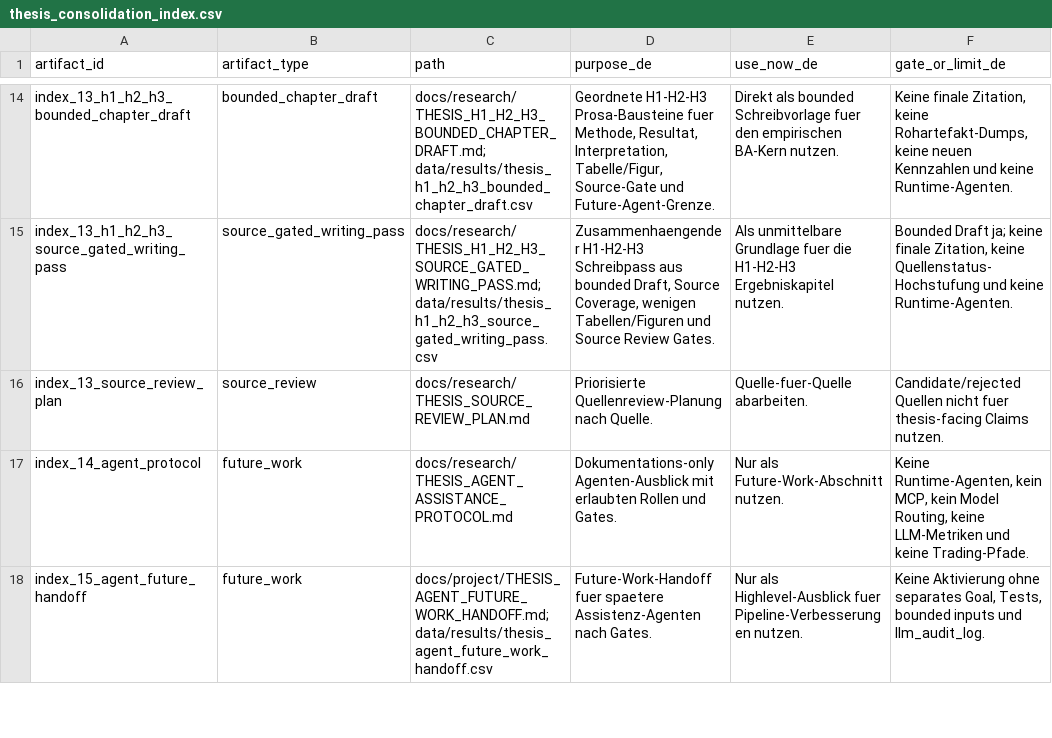
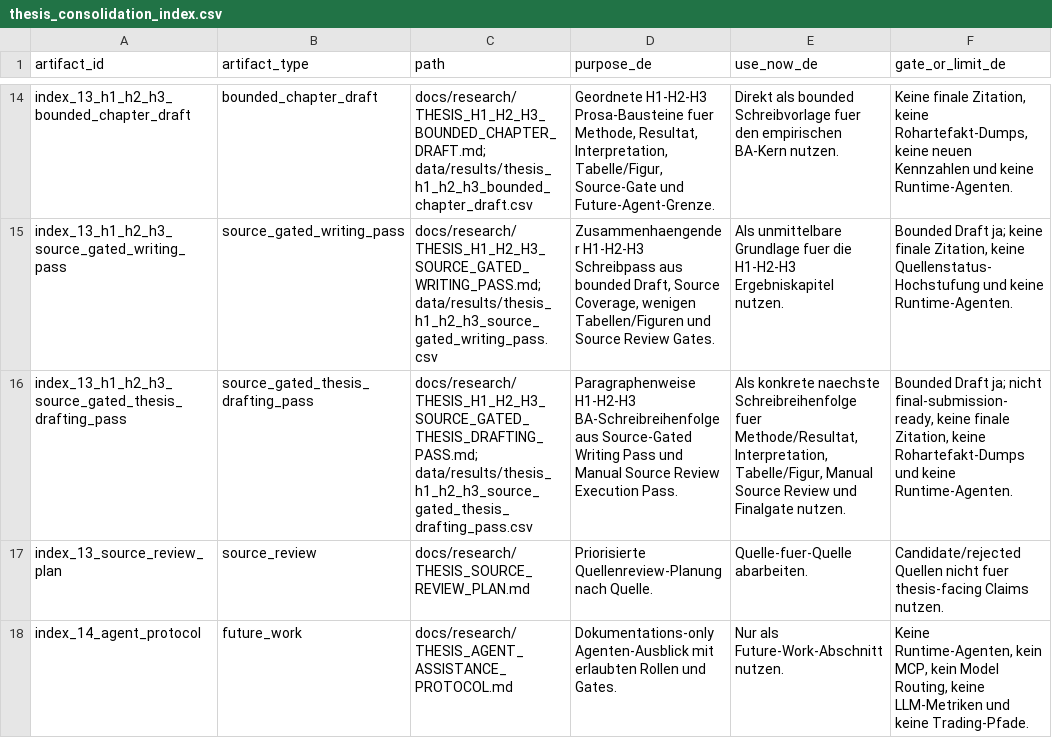
Before and after one commit to Pablozh123/multi-agent-orchestration-informational-efficiency, a CSV file: data/results/thesis_consolidation_index.csv, drawn as a sheet; only a part is shown, gaps mark what is left out; the shorter side is filled out with more unchanged rows; the diff names each change by its address in the sheet, - before the commit and + after, or states it on an @@ line.

Commit message:
docs: continue source-gated h1 h2 h3 thesis drafting

```diff
--- a/data/results/thesis_consolidation_index.csv
+++ b/data/results/thesis_consolidation_index.csv
+row 16: index_13_h1_h2_h3_source_gated_thesis_drafting_pass | source_gated_thesis_drafting_pass | docs/research/THESIS_H1_H2_H3_SOURCE_GATED_THESIS_DRAFTING_PASS.md; data/results/thesis_h1_h2_h3_source_gated_thesis_drafting_pass.csv | Paragraphenweise H1-H2-H3 BA-Schreibreihenfolge aus Source-Gated Writing Pass und Manual Source Review Execution Pass. | Als konkrete naechste Schreibreihenfolge fuer Methode/Resultat, Interpretation, Tabelle/Figur, Manual Source Review und Finalgate nutzen. | Bounded Draft ja; nicht final-submission-ready, keine finale Zitation, keine Rohartefakt-Dumps und keine Runtime-Agenten.
```
Also changed, not shown: data/results/thesis_goal_completion_audit.csv, 13 other files.
